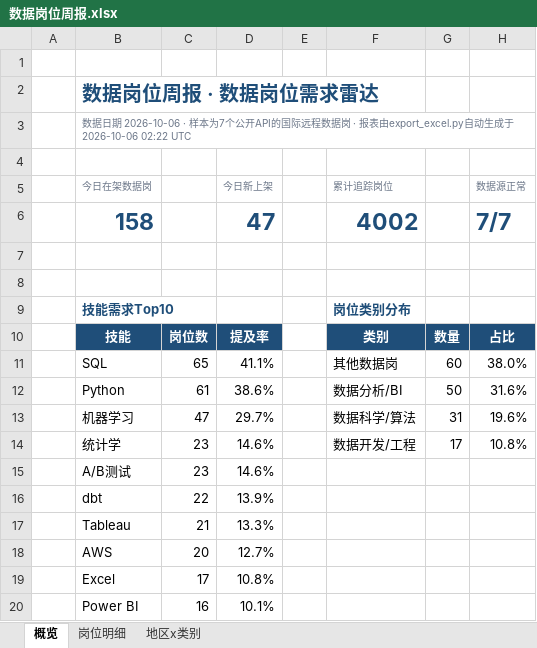
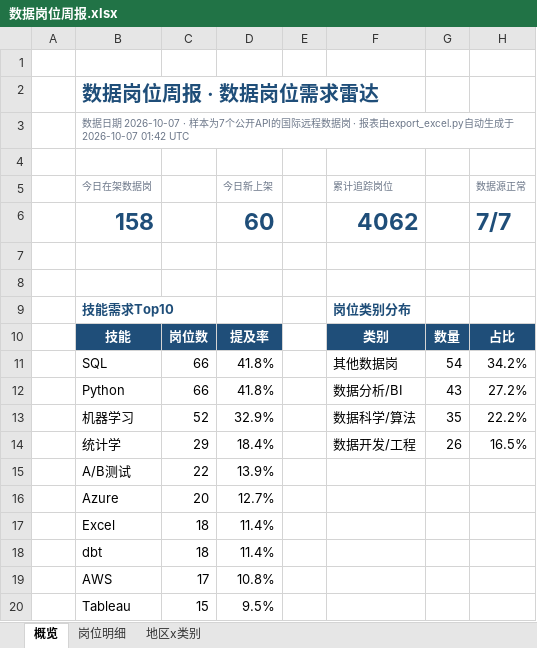
Before and after one commit to EGG-ZERO/da-job-radar, an Excel workbook: reports/数据岗位周报.xlsx, sheet 概览, drawn as a sheet; values as stored, in another font and other column widths than the file's, no borders; charts and pictures and conditional formats not drawn; removed rows and columns are numbered as before the commit, all else as after; the diff names each change by its address in the sheet, - before the commit and + after, or states it on an @@ line.

```diff
--- a/reports/数据岗位周报.xlsx (sheet 概览)
+++ b/reports/数据岗位周报.xlsx (sheet 概览)
-B3 (今日在架数据岗): …据日期 2026-10-06 · 样本为7个公开API的国际远程数据岗 · 报表由export_excel.py自动生成于 2026-10-06 02:22 UTC
+B3 (今日在架数据岗): …据日期 2026-10-07 · 样本为7个公开API的国际远程数据岗 · 报表由export_excel.py自动生成于 2026-10-07 01:42 UTC
-D6 (今日新上架): 47
+D6 (今日新上架): 60
-F6 (累计追踪岗位): 4002
+F6 (累计追踪岗位): 4062
-C11: 65
+C11: 66
-D11 (今日新上架): 41.1%
+D11 (今日新上架): 41.8%
-G11: 60
+G11: 54
-H11 (数据源正常): 38.0%
+H11 (数据源正常): 34.2%
-C12: 61
+C12: 66
-D12 (今日新上架): 38.6%
+D12 (今日新上架): 41.8%
-G12: 50
+G12: 43
-H12 (数据源正常): 31.6%
+H12 (数据源正常): 27.2%
-C13: 47
+C13: 52
-D13 (今日新上架): 29.7%
+D13 (今日新上架): 32.9%
-G13: 31
+G13: 35
-H13 (数据源正常): 19.6%
+H13 (数据源正常): 22.2%
-C14: 23
+C14: 29
-D14 (今日新上架): 14.6%
+D14 (今日新上架): 18.4%
-G14: 17
+G14: 26
-H14 (数据源正常): 10.8%
+H14 (数据源正常): 16.5%
-C15: 23
+C15: 22
-D15 (今日新上架): 14.6%
+D15 (今日新上架): 13.9%
+row 16:  | Azure | 20 | 12.7%
+row 17:  | Excel | 18 | 11.4%
-C18: 22
+C18: 18
-D18 (今日新上架): 13.9%
+D18 (今日新上架): 11.4%
-row 17:  | Tableau | 21 | 13.3%
-C19: 20
+C19: 17
-D19 (今日新上架): 12.7%
+D19 (今日新上架): 10.8%
-row 19:  | Excel | 17 | 10.8%
-row 20:  | Power BI | 16 | 10.1%
+row 20:  | Tableau | 15 | 9.5%
```
Also changed, not shown: sheet 岗位明细, sheet 地区x类别, 5 other files.
